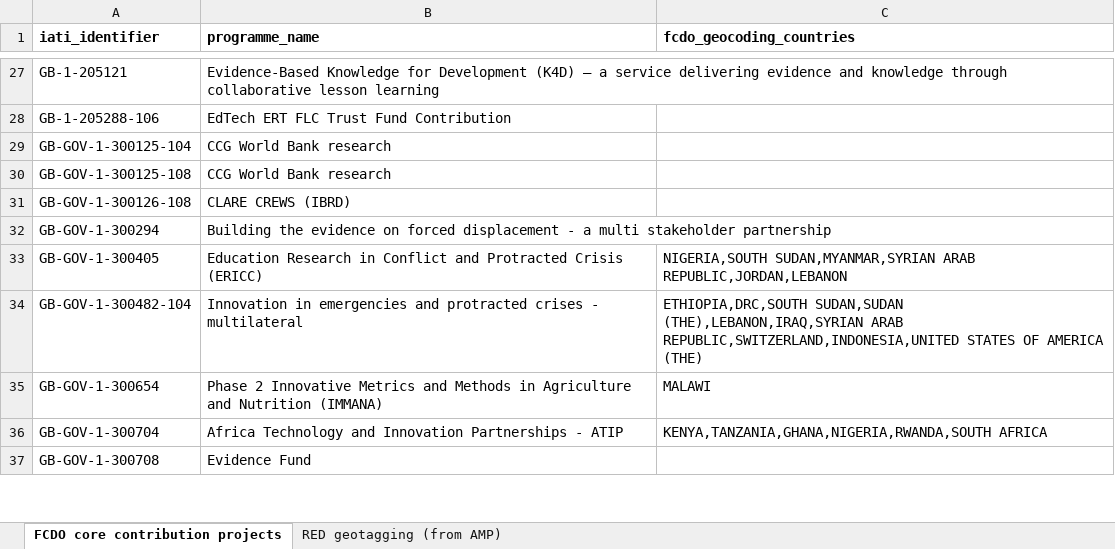
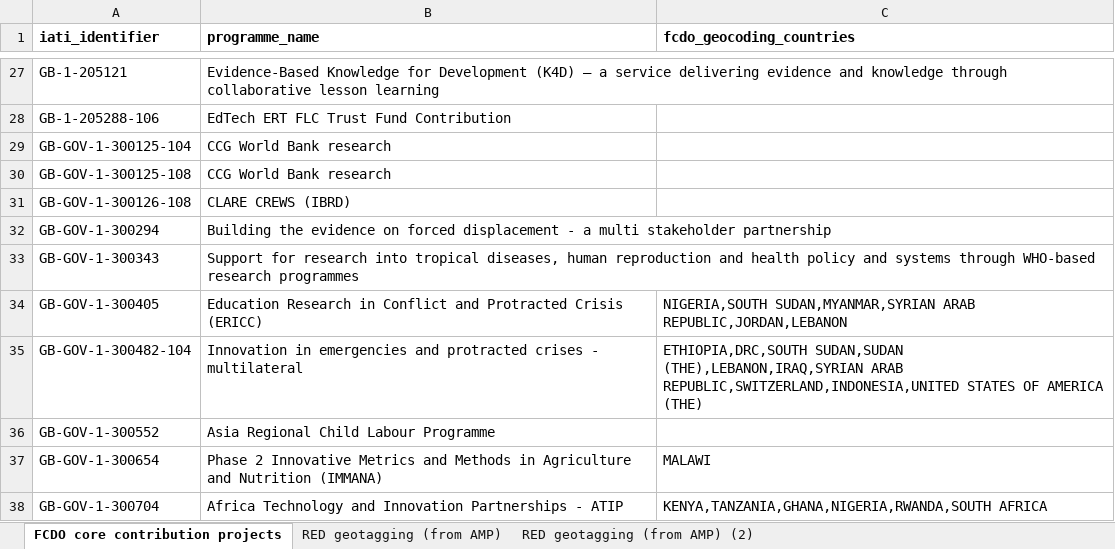
Before and after one commit to kprior91/ODA_research_and_innovation, an Excel workbook: Inputs/FCDO core contribution programmes (with beneficiary countries).xlsx, sheet FCDO core contribution projects, drawn as a sheet; only a part is shown, gaps mark what is left out; the shorter side is filled out with more unchanged rows; values as stored, in another font and other column widths than the file's, no borders; conditional formats not drawn; the diff names each change by its address in the sheet, - before the commit and + after, or states it on an @@ line.

Commit message:
Updates to country project output

```diff
--- a/Inputs/FCDO core contribution programmes (with beneficiary countries).xlsx (sheet FCDO core contribution projects)
+++ b/Inputs/FCDO core contribution programmes (with beneficiary countries).xlsx (sheet FCDO core contribution projects)
+sheet tab: RED geotagging (from AMP) (2)
+row 33: GB-GOV-1-300343 | Support for research into tropical diseases, human reproduction and health policy and systems through WHO-based research programmes
+row 36: GB-GOV-1-300552 | Asia Regional Child Labour Programme
```
Also changed, not shown: 11 other files.
